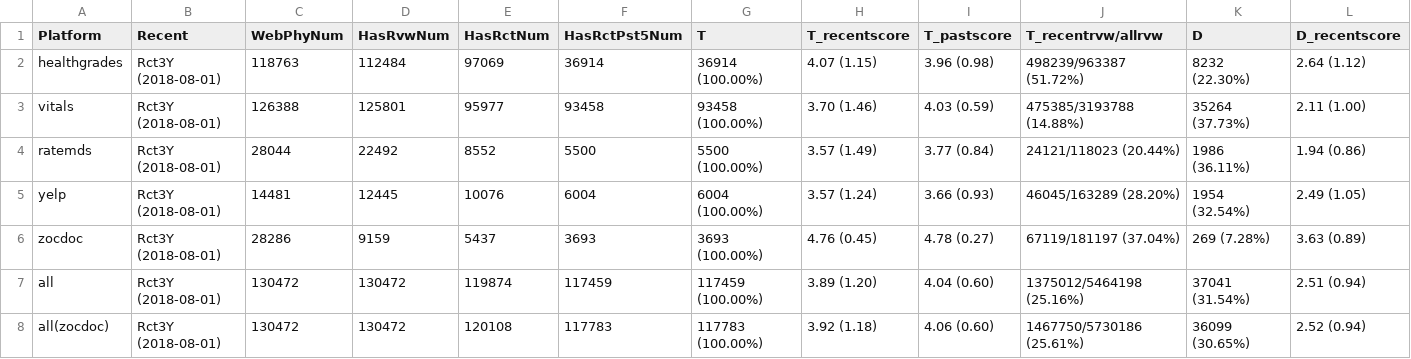
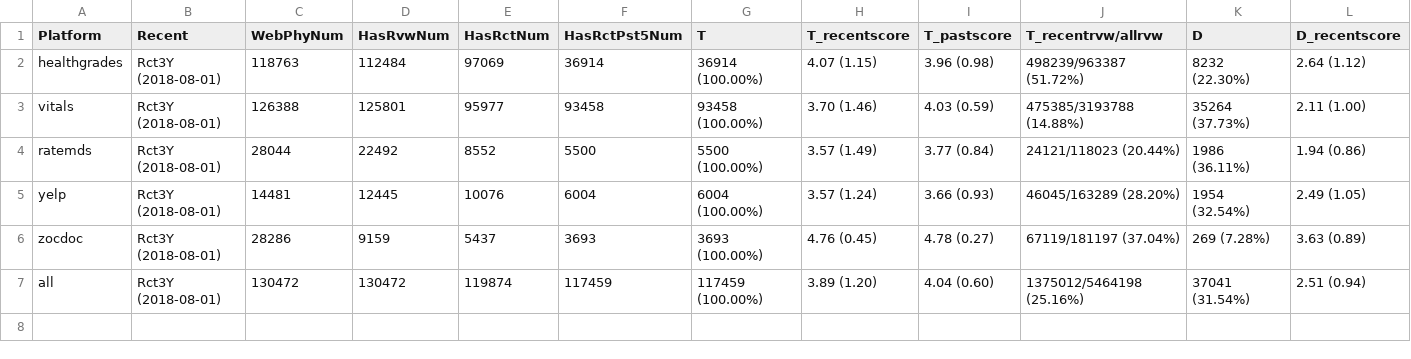
Before and after one commit to CHIDS-UMD/PhysicianReview, a CSV file: final_analysis/Output/RecentVSOld/Review20-MinTxt0_RctY3_PastRvw5_Report.csv, drawn as a sheet; only a part is shown; rows hold the shown columns only; the diff names each change by its address in the sheet, - before the commit and + after, or states it on an @@ line.

```diff
--- a/final_analysis/Output/RecentVSOld/Review20-MinTxt0_RctY3_PastRvw5_Report.csv
+++ b/final_analysis/Output/RecentVSOld/Review20-MinTxt0_RctY3_PastRvw5_Report.csv
-row 8: all(zocdoc) | Rct3Y (2018-08-01) | 130472 | 130472 | 120108 | 117783 | 117783 (100.00%) | 3.92 (1.18) | 4.06 (0.60) | 1467750/5730186 (25.61%) | 36099 (30.65%) | 2.52 (0.94)
```
Also changed, not shown: final_analysis/Output/RecentVSOld/Review20-MinTxt0_RctY1_PastRvw1_Report.csv, final_analysis/Output/RecentVSOld/Review20-MinTxt0_RctY1_PastRvw5_Report.csv, 5 other files.
